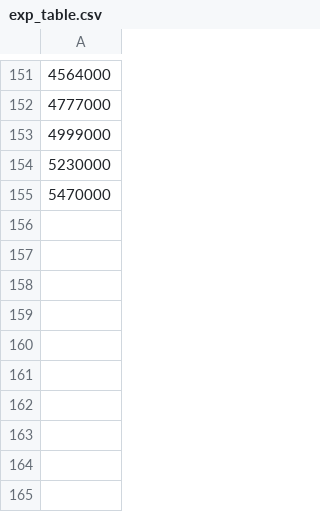
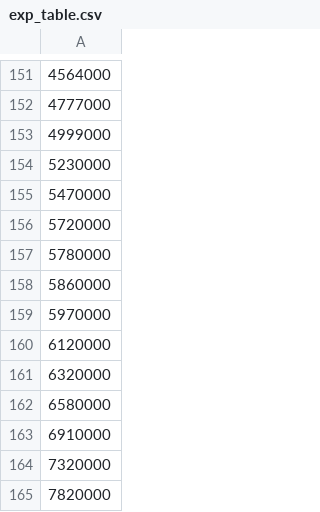
Before and after one commit to YSRKEN/orikou_hisyo, a CSV file: source/exp_table.csv, drawn as a sheet; only a part is shown, gaps mark what is left out; the diff names each change by its address in the sheet, - before the commit and + after, or states it on an @@ line.

```diff
--- a/source/exp_table.csv
+++ b/source/exp_table.csv
+row 156: 5720000
+row 157: 5780000
+row 158: 5860000
+row 159: 5970000
+row 160: 6120000
+row 161: 6320000
+row 162: 6580000
+row 163: 6910000
+row 164: 7320000
+row 165: 7820000
```
Also changed, not shown: 2 other files.
